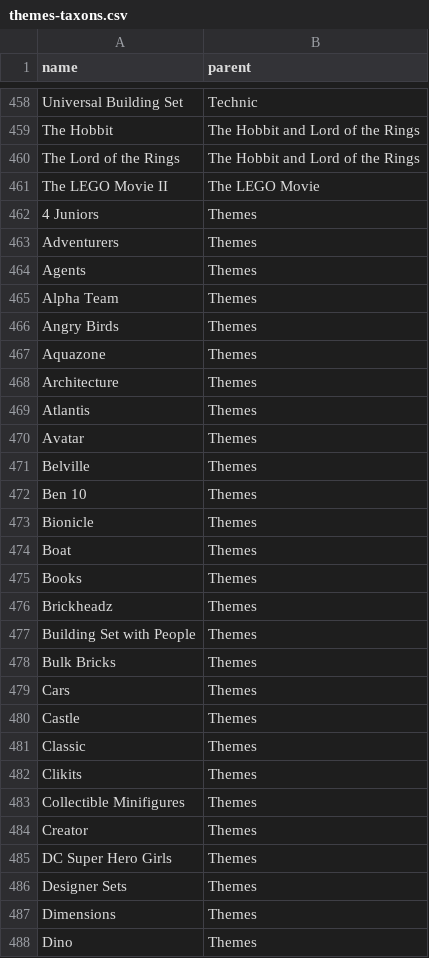
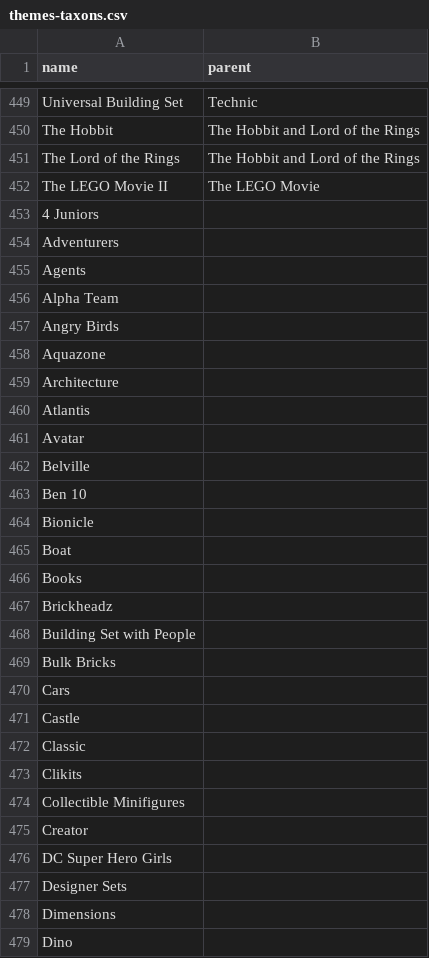
Before and after one commit to SandyPantsLai/rails-pg-example-shop, a CSV file: db/samples/themes-taxons.csv, drawn as a sheet; only a part is shown, gaps mark what is left out; the diff covers the shown part only.

Commit message:
Correct taxons seedings to handle blank parent field in dataframe

```diff
--- a/db/samples/themes-taxons.csv
+++ b/db/samples/themes-taxons.csv
@@ -461,28 +452,28 @@ The Lord of the Rings,The Hobbit and Lord of the Rings
 The LEGO Movie II,The LEGO Movie
-4 Juniors,Themes
-Adventurers,Themes
-Agents,Themes
-Alpha Team,Themes
-Angry Birds,Themes
-Aquazone,Themes
-Architecture,Themes
-Atlantis,Themes
-Avatar,Themes
-Belville,Themes
-Ben 10,Themes
-Bionicle,Themes
-Boat,Themes
-Books,Themes
-Brickheadz,Themes
-Building Set with People,Themes
-Bulk Bricks,Themes
-Cars,Themes
-Castle,Themes
-Classic,Themes
-Clikits,Themes
-Collectible Minifigures,Themes
-Creator,Themes
-DC Super Hero Girls,Themes
-Designer Sets,Themes
-Dimensions,Themes
-Dino,Themes
+4 Juniors,
+Adventurers,
+Agents,
+Alpha Team,
+Angry Birds,
+Aquazone,
+Architecture,
+Atlantis,
+Avatar,
+Belville,
+Ben 10,
+Bionicle,
+Boat,
+Books,
+Brickheadz,
+Building Set with People,
+Bulk Bricks,
+Cars,
+Castle,
+Classic,
+Clikits,
+Collectible Minifigures,
+Creator,
+DC Super Hero Girls,
+Designer Sets,
+Dimensions,
+Dino,
```
Also changed, not shown: 9 removed rows and 96 edited cells elsewhere in this file, db/samples/parts-taxons.csv, 4 other files.
